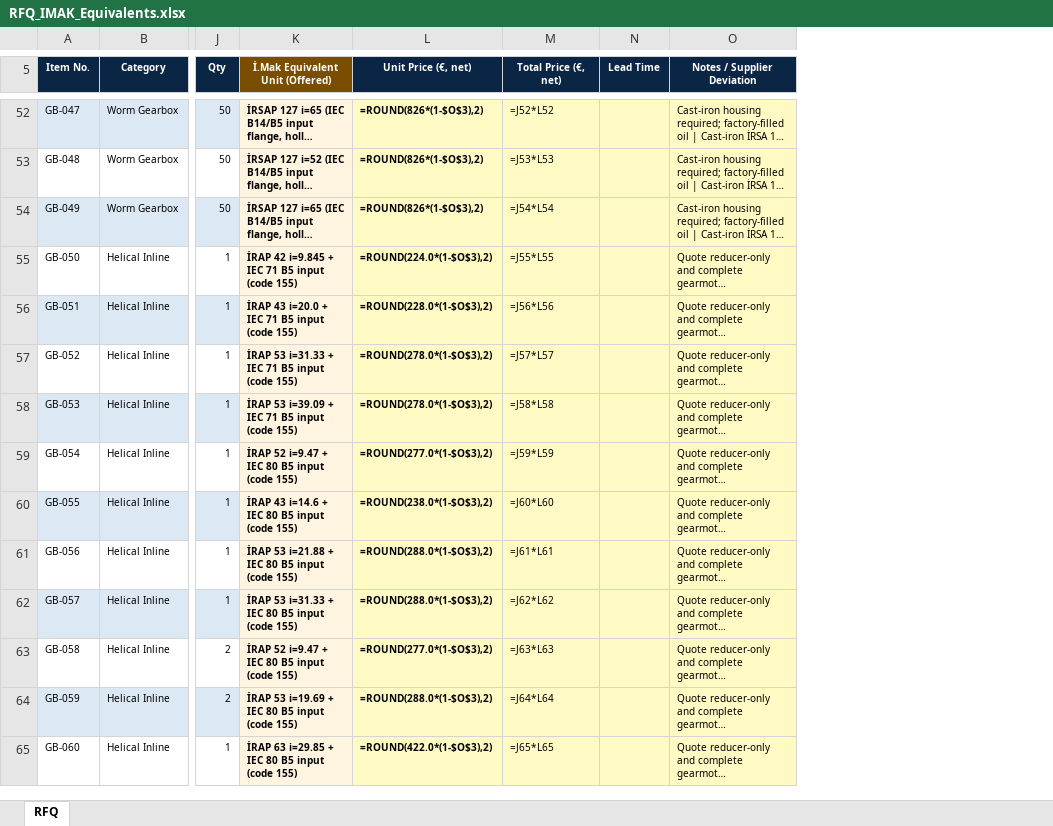
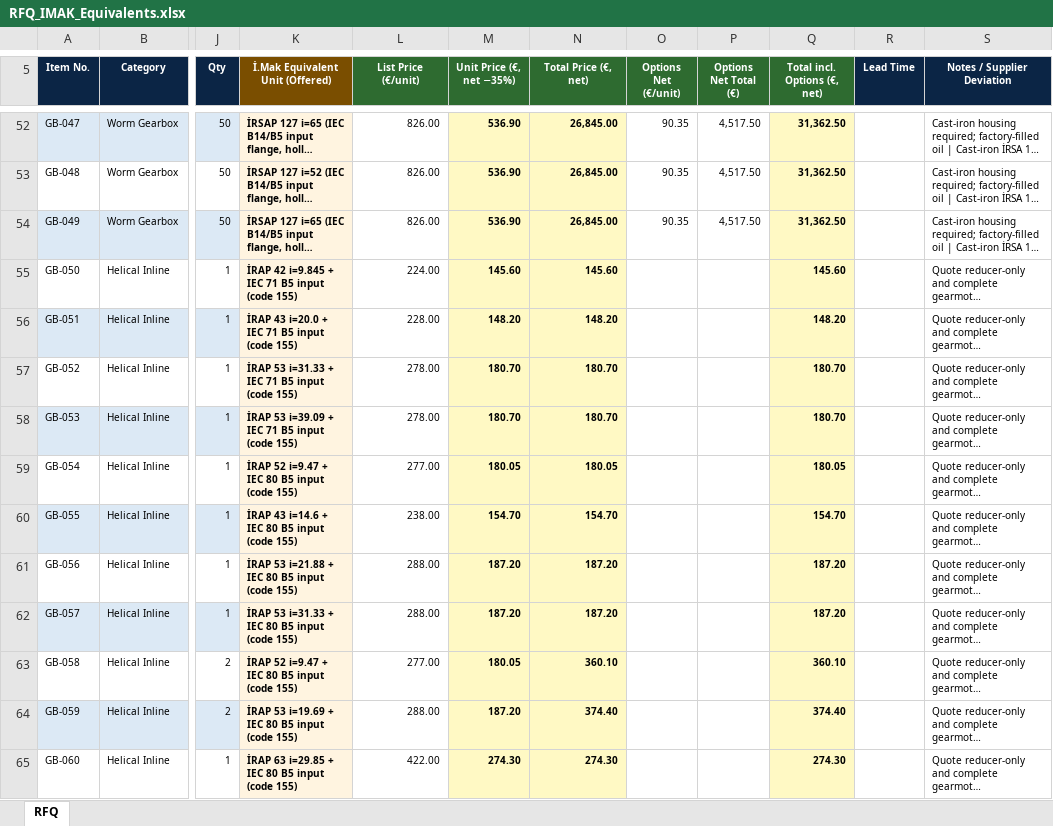
Before and after one commit to Zakdanger1997/zak, an Excel workbook: gearbox-selection/RFQ_IMAK_Equivalents.xlsx, sheet RFQ, drawn as a sheet; only a part is shown, gaps mark what is left out; long unchanged cells end in …; values as stored, in another font and other column widths than the file's, no borders; formulas without a stored value are shown as written; removed rows and columns are numbered as before the commit, all else as after; the diff covers the shown part only; the diff names each change by its address in the sheet, - before the commit and + after, or states it on an @@ line.

```diff
--- a/gearbox-selection/RFQ_IMAK_Equivalents.xlsx (sheet RFQ)
+++ b/gearbox-selection/RFQ_IMAK_Equivalents.xlsx (sheet RFQ)
-column L (Unit Price (€, net)), rows 52-65: =ROUND(826*(1-$O$3),2) | =ROUND(826*(1-$O$3),2) | =ROUND(826*(1-$O$3),2) | =ROUND(224.0*(1-$O$3),2) | =ROUND(228.0*(1-$O$3),2) | =ROUND(278.0*(1-$O$3),2) | =ROUND(278.0*(1-$O$3),2) | =ROUND(277.0*(1-$O$3),2) | =ROUND(238.0*(1-$O$3),2) | =ROUND(288.0*(1-$O$3),2) | =ROUND(288.0*(1-$O$3),2) | =ROUND(277.0*(1-$O$3),2) | =ROUND(288.0*(1-$O$3),2) | =ROUND(422.0*(1-$O$3),2)
+column L (List Price (€/unit)), rows 52-65: 826.00 | 826.00 | 826.00 | 224.00 | 228.00 | 278.00 | 278.00 | 277.00 | 238.00 | 288.00 | 288.00 | 277.00 | 288.00 | 422.00
+column M (Unit Price (€, net −35%)), rows 52-65: 536.90 | 536.90 | 536.90 | 145.60 | 148.20 | 180.70 | 180.70 | 180.05 | 154.70 | 187.20 | 187.20 | 180.05 | 187.20 | 274.30
+column O (Options Net (€/unit)), rows 52-54: all 90.35
+column P (Options Net Total (€)), rows 52-54: all 4,517.50
+column Q (Total incl. Options (€, net)), rows 52-65: 31,362.50 | 31,362.50 | 31,362.50 | 145.60 | 148.20 | 180.70 | 180.70 | 180.05 | 154.70 | 187.20 | 187.20 | 360.10 | 374.40 | 274.30
-N5 fill: #0B2545
+N5 fill: #2E6B30
-N52:N65 bold: off
+N52:N65 bold: on
-N52 (Total Price (€, net)): =J52*L52
+N52 (Total Price (€, net)): 26,845.00
-R52:S65 fill: #FFF9C4
+R52:S65 fill: none
-N53 (Total Price (€, net)): =J53*L53
+N53 (Total Price (€, net)): 26,845.00
-N54 (Total Price (€, net)): =J54*L54
+N54 (Total Price (€, net)): 26,845.00
-N55 (Total Price (€, net)): =J55*L55
+N55 (Total Price (€, net)): 145.60
-N56 (Total Price (€, net)): =J56*L56
+N56 (Total Price (€, net)): 148.20
-N57 (Total Price (€, net)): =J57*L57
+N57 (Total Price (€, net)): 180.70
-N58 (Total Price (€, net)): =J58*L58
+N58 (Total Price (€, net)): 180.70
-N59 (Total Price (€, net)): =J59*L59
+N59 (Total Price (€, net)): 180.05
-N60 (Total Price (€, net)): =J60*L60
+N60 (Total Price (€, net)): 154.70
-N61 (Total Price (€, net)): =J61*L61
+N61 (Total Price (€, net)): 187.20
-N62 (Total Price (€, net)): =J62*L62
+N62 (Total Price (€, net)): 187.20
-N63 (Total Price (€, net)): =J63*L63
+N63 (Total Price (€, net)): 360.10
-N64 (Total Price (€, net)): =J64*L64
+N64 (Total Price (€, net)): 374.40
-N65 (Total Price (€, net)): =J65*L65
+N65 (Total Price (€, net)): 274.30
```
Also changed, not shown: 3 added rows, 2 removed rows, 132 edited cells, cell formats and merged cells elsewhere in this sheet.
